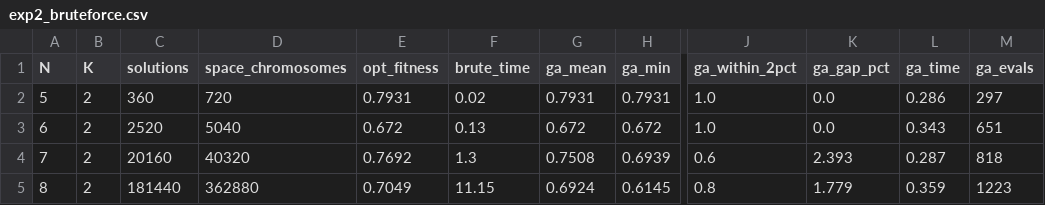
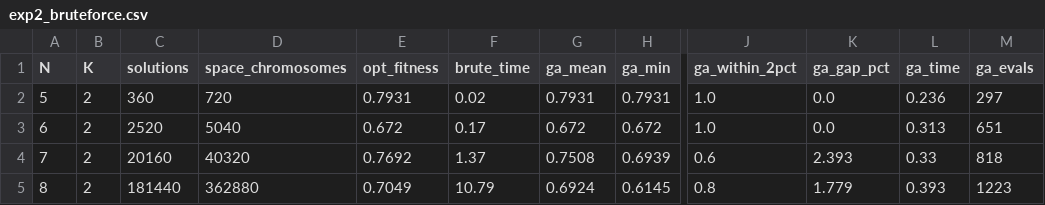
Before and after one commit to TopSideRook2337/si-kursach, a CSV file: experiments/results/exp2_bruteforce.csv, drawn as a sheet; only a part is shown, gaps mark what is left out; the diff names each change by its address in the sheet, - before the commit and + after, or states it on an @@ line.

```diff
--- a/experiments/results/exp2_bruteforce.csv
+++ b/experiments/results/exp2_bruteforce.csv
-L2 (ga_time): 0.286
+L2 (ga_time): 0.236
-F3 (brute_time): 0.13
+F3 (brute_time): 0.17
-L3 (ga_time): 0.343
+L3 (ga_time): 0.313
-F4 (brute_time): 1.3
+F4 (brute_time): 1.37
-L4 (ga_time): 0.287
+L4 (ga_time): 0.33
-F5 (brute_time): 11.15
+F5 (brute_time): 10.79
-L5 (ga_time): 0.359
+L5 (ga_time): 0.393
```
Also changed, not shown: experiments/results/exp1_compare.csv, experiments/results/exp1_compare_raw.csv, 33 other files.
